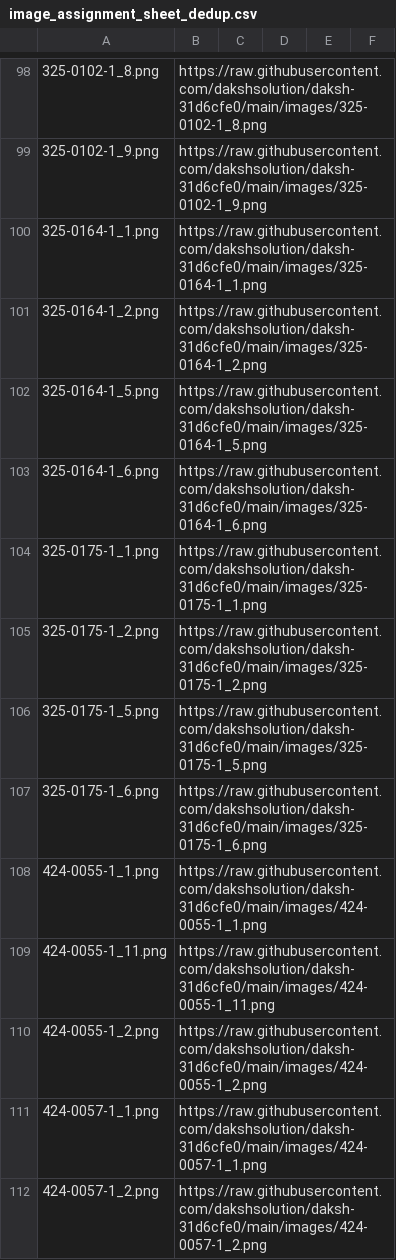
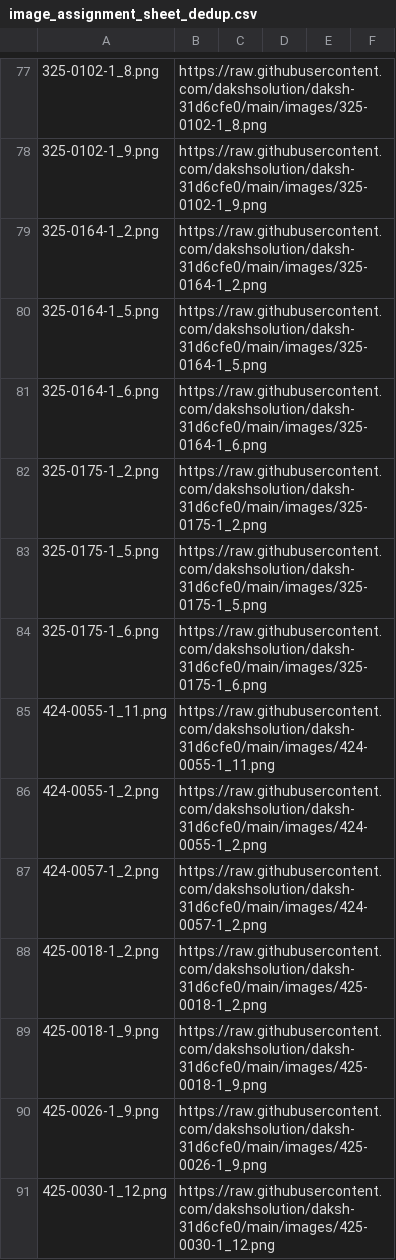
Before and after one commit to dakshsolution/daksh-31d6cfe0, a CSV file: images/image_assignment_sheet_dedup.csv, drawn as a sheet; only a part is shown, gaps mark what is left out; the shorter side is filled out with more unchanged rows; the diff covers the shown part only; the diff names each change by its address in the sheet, - before the commit and + after, or states it on an @@ line.

Commit message:
Sync image sheets with current non-first-page image set

```diff
--- a/images/image_assignment_sheet_dedup.csv
+++ b/images/image_assignment_sheet_dedup.csv
-row 100: 325-0164-1_1.png | https://raw.githubusercontent.com/dakshsolution/daksh-31d6cfe0/main/images/325-0164-1_1.png
-row 104: 325-0175-1_1.png | https://raw.githubusercontent.com/dakshsolution/daksh-31d6cfe0/main/images/325-0175-1_1.png
-row 108: 424-0055-1_1.png | https://raw.githubusercontent.com/dakshsolution/daksh-31d6cfe0/main/images/424-0055-1_1.png
-row 111: 424-0057-1_1.png | https://raw.githubusercontent.com/dakshsolution/daksh-31d6cfe0/main/images/424-0057-1_1.png
```
Also changed, not shown: 36 removed rows elsewhere in this file, images/pdf_image_sheet.csv, 1 other file.
